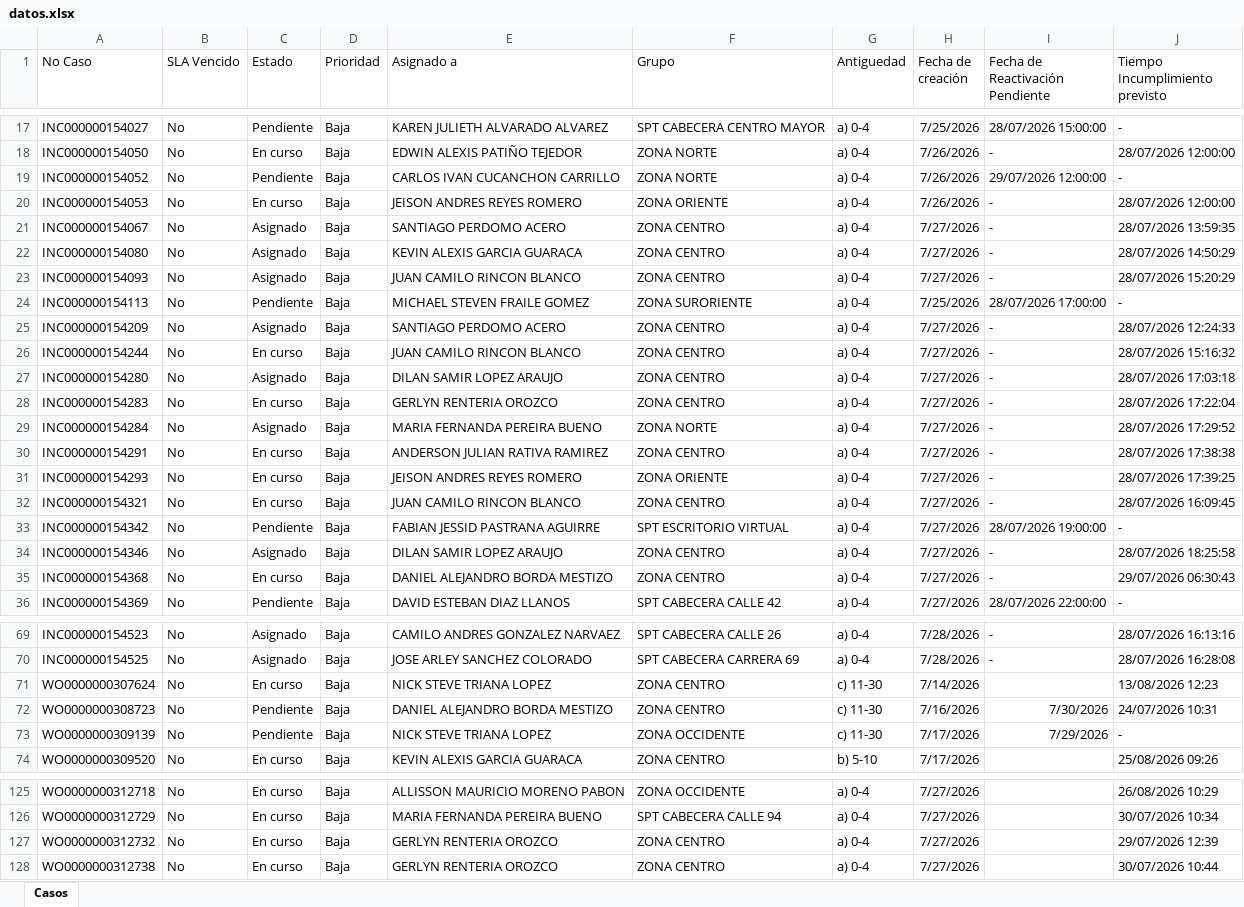
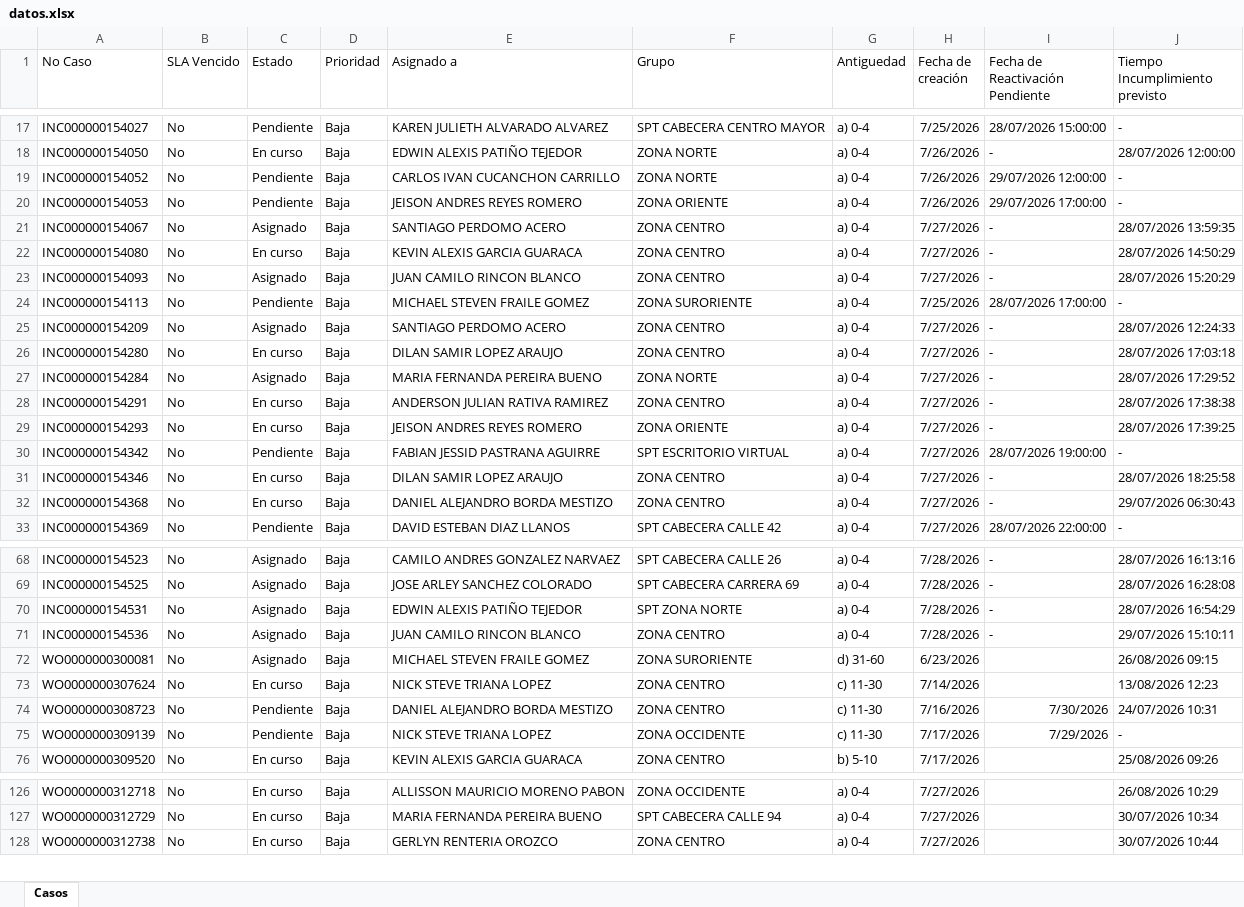
Before and after one commit to gersoncs/SPT, an Excel workbook: datos.xlsx, sheet Casos, drawn as a sheet; only a part is shown, gaps mark what is left out; values as stored, in another font and other column widths than the file's, no borders; removed rows and columns are numbered as before the commit, all else as after; the diff covers the shown part only; the diff names each change by its address in the sheet, - before the commit and + after, or states it on an @@ line.

```diff
--- a/datos.xlsx (sheet Casos)
+++ b/datos.xlsx (sheet Casos)
-C20 (Estado): En curso
+C20 (Estado): Pendiente
-I20 (Fecha de Reactivación Pendiente): -
+I20 (Fecha de Reactivación Pendiente): 29/07/2026 17:00:00
-J20 (Tiempo Incumplimiento previsto): 28/07/2026 12:00:00
+J20 (Tiempo Incumplimiento previsto): -
-C22 (Estado): Asignado
+C22 (Estado): En curso
-row 26: INC000000154244 | No | En curso | Baja | JUAN CAMILO RINCON BLANCO | ZONA CENTRO | a) 0-4 | 7/27/2026 | - | 28/07/2026 15:16:32
-C26 (Estado): Asignado
+C26 (Estado): En curso
-row 28: INC000000154283 | No | En curso | Baja | GERLYN RENTERIA OROZCO | ZONA CENTRO | a) 0-4 | 7/27/2026 | - | 28/07/2026 17:22:04
-row 32: INC000000154321 | No | En curso | Baja | JUAN CAMILO RINCON BLANCO | ZONA CENTRO | a) 0-4 | 7/27/2026 | - | 28/07/2026 16:09:45
-C31 (Estado): Asignado
+C31 (Estado): En curso
+row 70: INC000000154531 | No | Asignado | Baja | EDWIN ALEXIS PATIÑO TEJEDOR | SPT ZONA NORTE | a) 0-4 | 7/28/2026 | - | 28/07/2026 16:54:29
+row 71: INC000000154536 | No | Asignado | Baja | JUAN CAMILO RINCON BLANCO | ZONA CENTRO | a) 0-4 | 7/28/2026 | - | 29/07/2026 15:10:11
+row 72: WO0000000300081 | No | Asignado | Baja | MICHAEL STEVEN FRAILE GOMEZ | ZONA SURORIENTE | d) 31-60 | 6/23/2026 |  | 26/08/2026 09:15
-row 127: WO0000000312732 | No | En curso | Baja | GERLYN RENTERIA OROZCO | ZONA CENTRO | a) 0-4 | 7/27/2026 |  | 29/07/2026 12:39
```
Also changed, not shown: 3 added rows, 2 removed rows and 7 edited cells elsewhere in this sheet, notas.xlsx.
